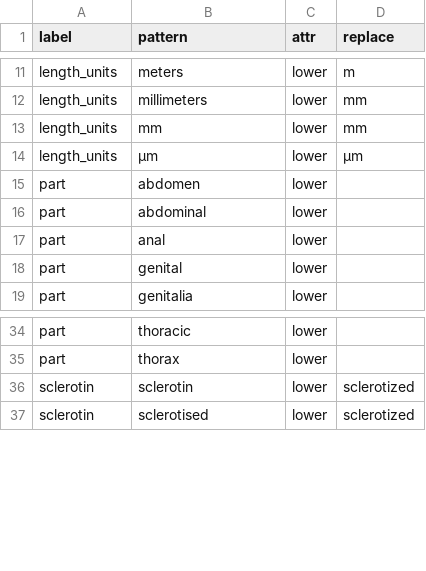
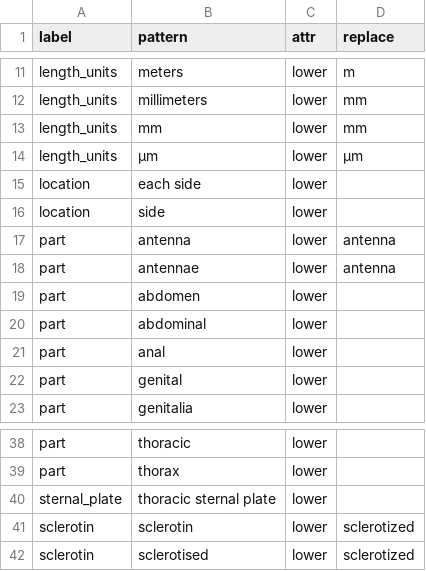
Before and after one commit to rafelafrance/AnopluraTraiter, a CSV file: src/vocabulary/anoplura.csv, drawn as a sheet; only a part is shown, gaps mark what is left out; the diff names each change by its address in the sheet, - before the commit and + after, or states it on an @@ line.

```diff
--- a/src/vocabulary/anoplura.csv
+++ b/src/vocabulary/anoplura.csv
+row 15: location | each side | lower
+row 16: location | side | lower
+row 17: part | antenna | lower | antenna
+row 18: part | antennae | lower | antenna
+row 40: sternal_plate | thoracic sternal plate | lower
```
Also changed, not shown: 8 other files.
